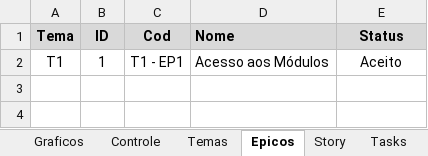
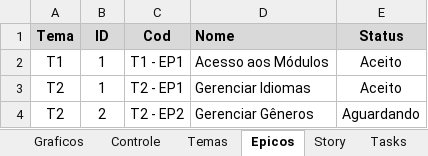
Before and after one commit to Eddersouza/ProjectBiblioE, an Excel workbook: _Docs/0 - Agile Managment - Projeto BiblioE.xlsx, sheet Epicos, drawn as a sheet; values as stored, in another font and other column widths than the file's, no borders; conditional formats not drawn; the diff names each change by its address in the sheet, - before the commit and + after, or states it on an @@ line.

Commit message:
Documentação Idiomas

```diff
--- a/_Docs/0 - Agile Managment - Projeto BiblioE.xlsx (sheet Epicos)
+++ b/_Docs/0 - Agile Managment - Projeto BiblioE.xlsx (sheet Epicos)
+row 3: T2 | 1 | T2 - EP1 | Gerenciar Idiomas | Aceito
+row 4: T2 | 2 | T2 - EP2 | Gerenciar Gêneros | Aguardando
```
Also changed, not shown: sheet Story, sheet Tasks, sheet Controle, sheet Temas, charts or pictures, 5 other files.
